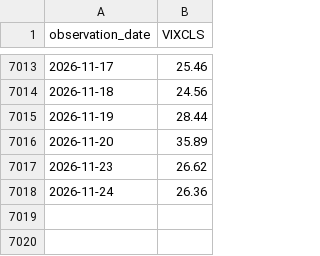
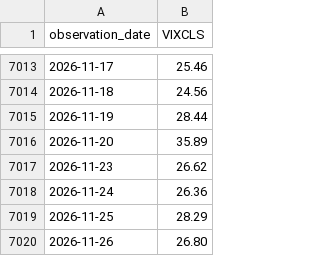
Before and after one commit to alphagenhq/alphagen, a CSV file: fred/VIXCLS.csv, drawn as a sheet; only a part is shown, gaps mark what is left out.

Commit message:
AlphaGen FRED cache 2026-11-27T14:40Z

```diff
--- a/fred/VIXCLS.csv
+++ b/fred/VIXCLS.csv
@@ -7018 +7018,3 @@ observation_date,VIXCLS
 2026-11-24,26.36
+2026-11-25,28.29
+2026-11-26,26.80
```
